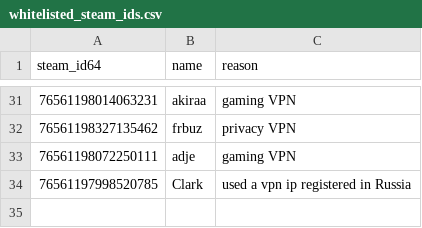
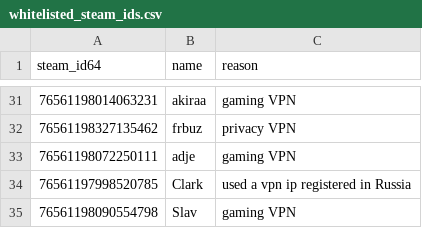
Before and after one commit to Arie/serveme, a CSV file: doc/whitelisted_steam_ids.csv, drawn as a sheet; only a part is shown, gaps mark what is left out; the diff names each change by its address in the sheet, - before the commit and + after, or states it on an @@ line.

Commit message:
Whitelist slav

```diff
--- a/doc/whitelisted_steam_ids.csv
+++ b/doc/whitelisted_steam_ids.csv
+row 35: 76561198090554798 | Slav | gaming VPN
```
